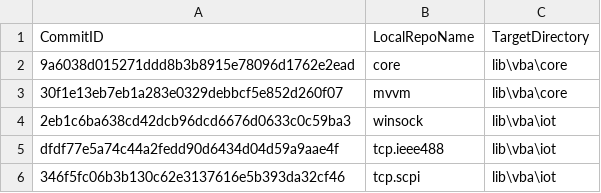
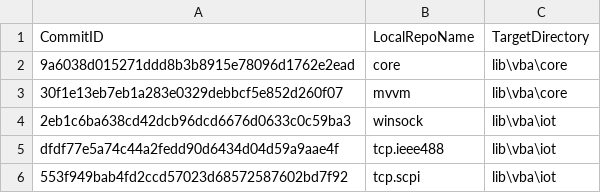
Before and after one commit to ATECoder/vba.tcp.scpi, a CSV file: ExternalReposCommits.csv, drawn as a sheet.

```diff
--- a/ExternalReposCommits.csv
+++ b/ExternalReposCommits.csv
@@ -5,2 +5,2 @@ CommitID,LocalRepoName,TargetDirectory
 dfdf77e5a74c44a2fedd90d6434d04d59a9aae4f,tcp.ieee488,lib\vba\iot
-346f5fc06b3b130c62e3137616e5b393da32cf46,tcp.scpi,lib\vba\iot
+553f949bab4fd2ccd57023d68572587602bd7f92,tcp.scpi,lib\vba\iot
```
Also changed, not shown: 1 other file.
